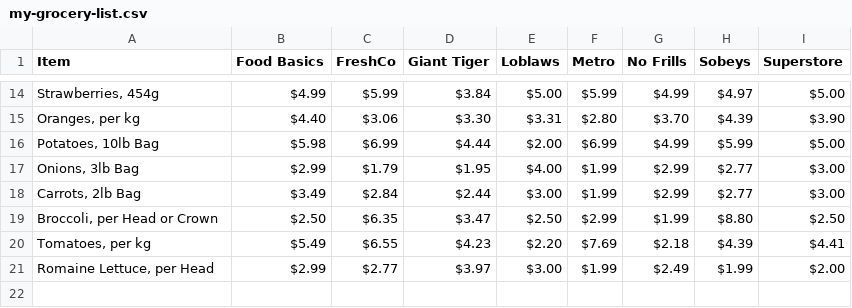
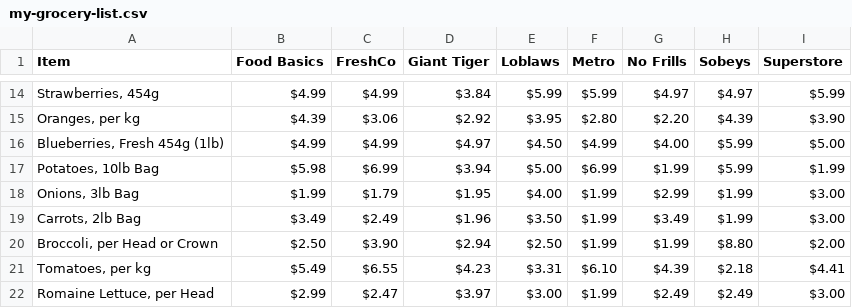
Before and after one commit to scratchingmenace/grocery-project, a CSV file: my-grocery-list.csv, drawn as a sheet; only a part is shown, gaps mark what is left out; the diff covers the shown part only.

```diff
--- a/my-grocery-list.csv
+++ b/my-grocery-list.csv
@@ -14,8 +14,9 @@ Item,Food Basics,FreshCo,Giant Tiger,Loblaws,Metro,No Frills,Sobeys,Superstore
-"Strawberries, 454g",$4.99,$5.99,$3.84,$5.00,$5.99,$4.99,$4.97,$5.00
-"Oranges, per kg",$4.40,$3.06,$3.30,$3.31,$2.80,$3.70,$4.39,$3.90
-"Potatoes, 10lb Bag",$5.98,$6.99,$4.44,$2.00,$6.99,$4.99,$5.99,$5.00
-"Onions, 3lb Bag",$2.99,$1.79,$1.95,$4.00,$1.99,$2.99,$2.77,$3.00
-"Carrots, 2lb Bag",$3.49,$2.84,$2.44,$3.00,$1.99,$2.99,$2.77,$3.00
-"Broccoli, per Head or Crown",$2.50,$6.35,$3.47,$2.50,$2.99,$1.99,$8.80,$2.50
-"Tomatoes, per kg",$5.49,$6.55,$4.23,$2.20,$7.69,$2.18,$4.39,$4.41
-"Romaine Lettuce, per Head",$2.99,$2.77,$3.97,$3.00,$1.99,$2.49,$1.99,$2.00
+"Strawberries, 454g",$4.99,$4.99,$3.84,$5.99,$5.99,$4.97,$4.97,$5.99
+"Oranges, per kg",$4.39,$3.06,$2.92,$3.95,$2.80,$2.20,$4.39,$3.90
+"Blueberries, Fresh 454g (1lb)",$4.99,$4.99,$4.97,$4.50,$4.99,$4.00,$5.99,$5.00
+"Potatoes, 10lb Bag",$5.98,$6.99,$3.94,$5.00,$6.99,$1.99,$5.99,$1.99
+"Onions, 3lb Bag",$1.99,$1.79,$1.95,$4.00,$1.99,$2.99,$1.99,$3.00
+"Carrots, 2lb Bag",$3.49,$2.49,$1.96,$3.50,$1.99,$3.49,$1.99,$3.00
+"Broccoli, per Head or Crown",$2.50,$3.90,$2.94,$2.50,$1.99,$1.99,$8.80,$2.00
+"Tomatoes, per kg",$5.49,$6.55,$4.23,$3.31,$6.10,$4.39,$2.18,$4.41
+"Romaine Lettuce, per Head",$2.99,$2.47,$3.97,$3.00,$1.99,$2.49,$2.49,$3.00
```
Also changed, not shown: 30 edited cells elsewhere in this file, 12 other files.
